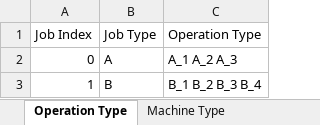
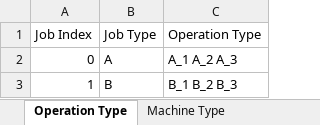
Before and after one commit to bestak98/juntak, an Excel workbook: FJS1.xlsx, sheet Operation Type, drawn as a sheet; values as stored, in another font and other column widths than the file's, no borders; the diff names each change by its address in the sheet, - before the commit and + after, or states it on an @@ line.

```diff
--- a/FJS1.xlsx (sheet Operation Type)
+++ b/FJS1.xlsx (sheet Operation Type)
-C3 (Operation Type): B_1 B_2 B_3 B_4
+C3 (Operation Type): B_1 B_2 B_3
```
Also changed, not shown: sheet Type Processing Time, FJS2.xlsx, 1 other file.
